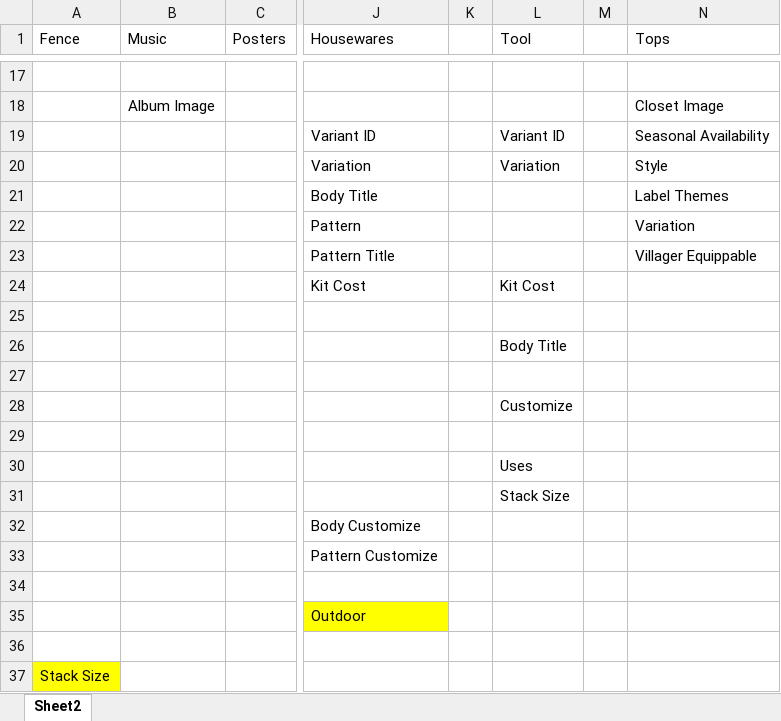
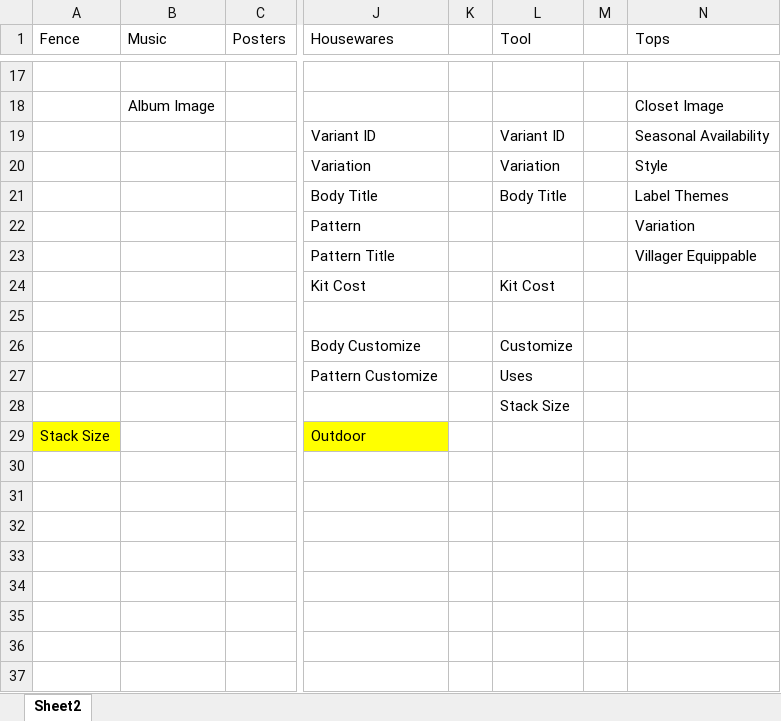
Before and after one commit to malibinYun/ACNH_data_collect_rearrange, an Excel workbook: resources/카탈로그/카탈디비.xlsx, sheet Sheet2, drawn as a sheet; only a part is shown, gaps mark what is left out; values as stored, in another font and other column widths than the file's, no borders; removed rows and columns are numbered as before the commit, all else as after; rows hold the shown columns only; the diff names each change by its address in the sheet, - before the commit and + after, or states it on an @@ line.

```diff
--- a/resources/카탈로그/카탈디비.xlsx (sheet Sheet2)
+++ b/resources/카탈로그/카탈디비.xlsx (sheet Sheet2)
-L21 (Tool): (empty)
+L21 (Tool): Body Title
-row 26:  |  |  |  |  | Body Title
-row 27: (empty)
-row 28:  |  |  |  |  | Customize
-row 29: (empty)
-row 30:  |  |  |  |  | Uses
-row 31:  |  |  |  |  | Stack Size
-L26 (Tool): (empty)
+L26 (Tool): Customize
-L27 (Tool): (empty)
+L27 (Tool): Uses
-L28 (Tool): (empty)
+L28 (Tool): Stack Size
-A29 (Fence): (empty)
+A29 (Fence): Stack Size
-A29 fill: none
+A29 fill: #FFFF00
-row 36: (empty)
-row 37: Stack Size
```
Also changed, not shown: 22 other files.
